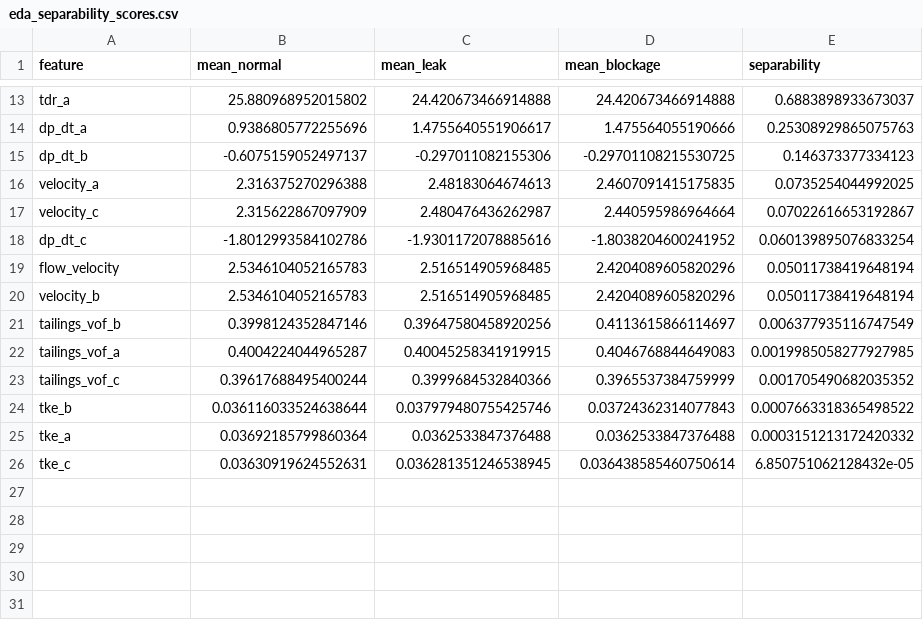
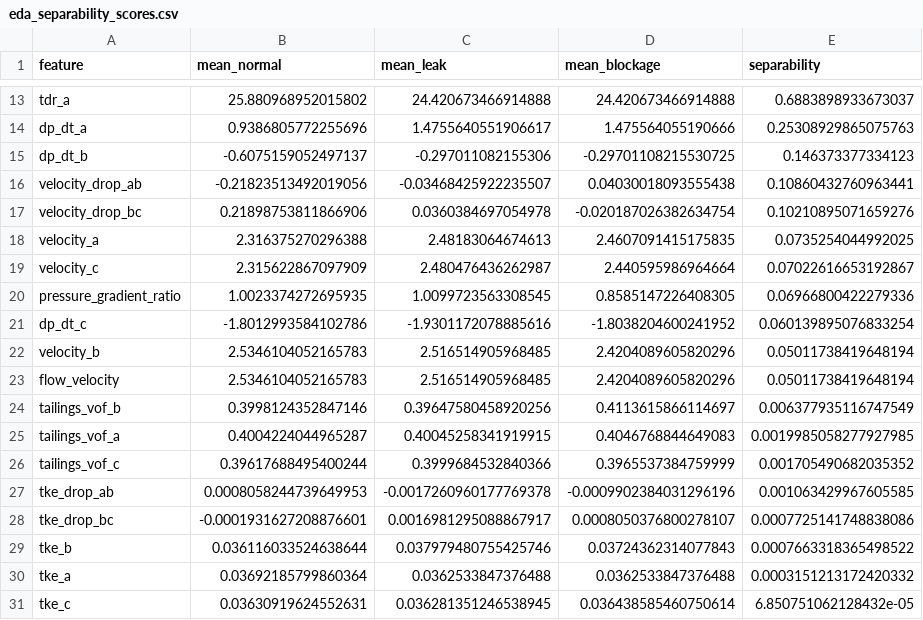
Before and after one commit to Darlene-13/Hydraulic-Modeling-and-Instrumentation-for-Pipeline-Leak-Detection, a CSV file: ml_service/data/processed/eda_separability_scores.csv, drawn as a sheet; only a part is shown, gaps mark what is left out.

```diff
--- a/ml_service/data/processed/eda_separability_scores.csv
+++ b/ml_service/data/processed/eda_separability_scores.csv
@@ -15,7 +15,10 @@ dp_dt_a,0.9386805772255696,1.4755640551906617,1.475564055190666,0.25308929865075
 dp_dt_b,-0.6075159052497137,-0.297011082155306,-0.29701108215530725,0.146373377334123
+velocity_drop_ab,-0.21823513492019056,-0.03468425922235507,0.04030018093555438,0.10860432760963441
+velocity_drop_bc,0.21898753811866906,0.0360384697054978,-0.020187026382634754,0.10210895071659276
 velocity_a,2.316375270296388,2.48183064674613,2.4607091415175835,0.0735254044992025
 velocity_c,2.315622867097909,2.480476436262987,2.440595986964664,0.07022616653192867
+pressure_gradient_ratio,1.0023374272695935,1.0099723563308545,0.8585147226408305,0.06966800422279336
 dp_dt_c,-1.8012993584102786,-1.9301172078885616,-1.8038204600241952,0.060139895076833254
+velocity_b,2.5346104052165783,2.516514905968485,2.4204089605820296,0.05011738419648194
 flow_velocity,2.5346104052165783,2.516514905968485,2.4204089605820296,0.05011738419648194
-velocity_b,2.5346104052165783,2.516514905968485,2.4204089605820296,0.05011738419648194
 tailings_vof_b,0.3998124352847146,0.39647580458920256,0.4113615866114697,0.006377935116747549
@@ -23,2 +26,4 @@ tailings_vof_a,0.4004224044965287,0.40045258341919915,0.4046768844649083,0.00199
 tailings_vof_c,0.39617688495400244,0.3999684532840366,0.3965537384759999,0.001705490682035352
+tke_drop_ab,0.0008058244739649953,-0.0017260960177769378,-0.0009902384031296196,0.001063429967605585
+tke_drop_bc,-0.0001931627208876601,0.0016981295088867917,0.0008050376800278107,0.0007725141748838086
 tke_b,0.036116033524638644,0.037979480755425746,0.03724362314077843,0.0007663318365498522
```
Also changed, not shown: ml_service/data/processed/eda_class_statistics.csv, 2 other files.
